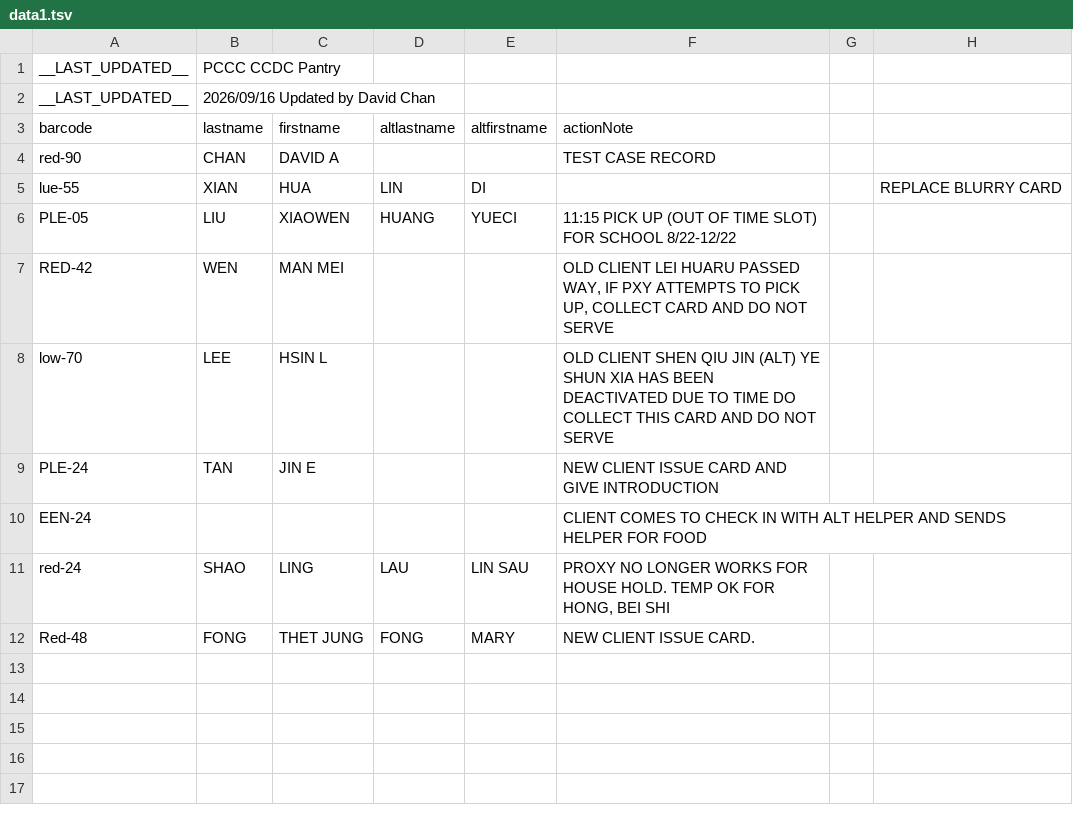
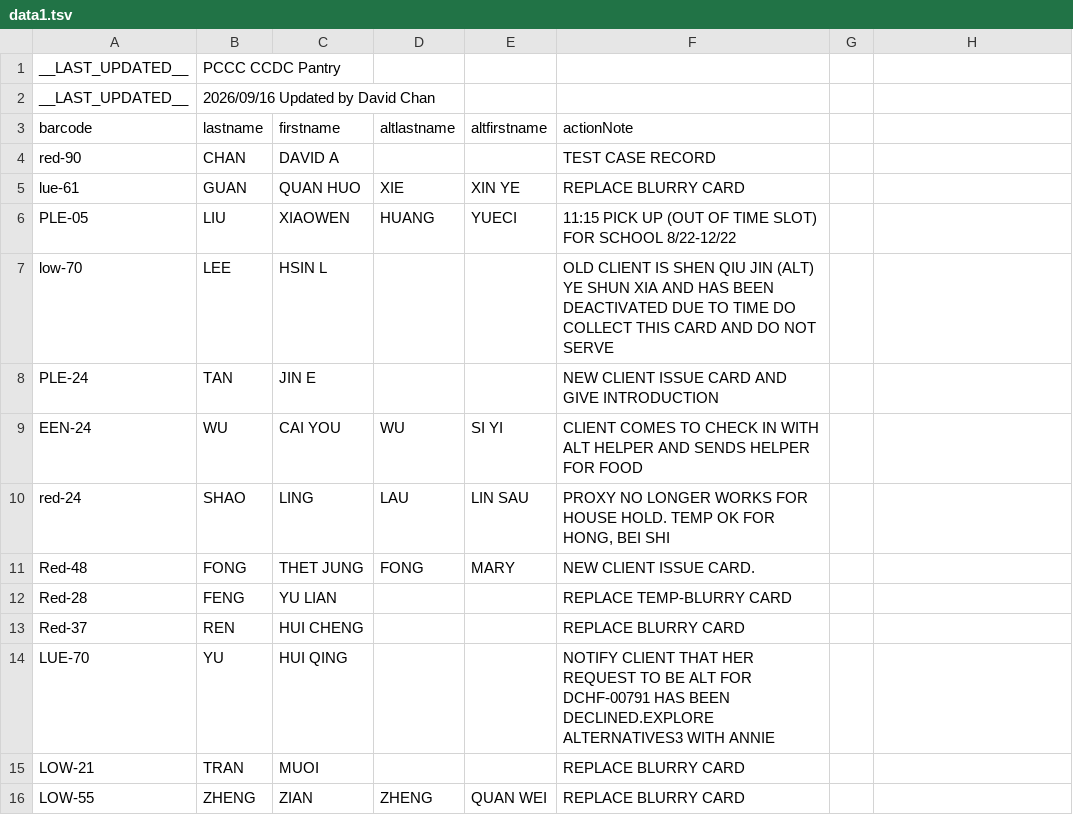
Before and after one commit to PCCSF-FOODPANTRY/PCCC-Cards, a TSV file: data1.tsv, drawn as a sheet.

Commit message:
Add files via upload

```diff
--- a/data1.tsv
+++ b/data1.tsv
@@ -4,9 +4,13 @@ barcode	lastname	firstname	altlastname	altfirstname	actionNote
 red-90	CHAN	DAVID A			TEST CASE RECORD
-lue-55	XIAN	HUA	LIN	DI			REPLACE BLURRY CARD
+lue-61	GUAN	QUAN HUO	XIE	XIN YE	REPLACE BLURRY CARD
 PLE-05	LIU	XIAOWEN	HUANG	YUECI	11:15 PICK UP (OUT OF TIME SLOT) FOR SCHOOL 8/22-12/22
-RED-42	WEN	MAN MEI			OLD CLIENT LEI HUARU PASSED WAY, IF PXY ATTEMPTS TO PICK UP, COLLECT CARD AND DO NOT SERVE
-low-70	LEE	HSIN L			OLD CLIENT SHEN QIU JIN (ALT) YE SHUN XIA HAS BEEN DEACTIVATED DUE TO TIME DO COLLECT THIS CARD AND DO NOT SERVE
+low-70	LEE	HSIN L			OLD CLIENT IS SHEN QIU JIN (ALT) YE SHUN XIA AND HAS BEEN DEACTIVATED DUE TO TIME DO COLLECT THIS CARD AND DO NOT SERVE
 PLE-24	TAN	JIN E			NEW CLIENT ISSUE CARD AND GIVE INTRODUCTION
-EEN-24					CLIENT COMES TO CHECK IN WITH ALT HELPER AND SENDS HELPER FOR FOOD
+EEN-24	WU	CAI YOU	WU	SI YI	CLIENT COMES TO CHECK IN WITH ALT HELPER AND SENDS HELPER FOR FOOD
 red-24	SHAO	LING	LAU	LIN SAU	PROXY NO LONGER WORKS FOR HOUSE HOLD. TEMP OK FOR HONG, BEI SHI
 Red-48	FONG	THET JUNG	FONG	MARY	NEW CLIENT ISSUE CARD.
+Red-28	FENG	YU LIAN			REPLACE TEMP-BLURRY CARD
+Red-37	REN	HUI CHENG			REPLACE BLURRY CARD
+LUE-70	YU	HUI QING			NOTIFY CLIENT THAT HER REQUEST TO BE ALT FOR DCHF-00791 HAS BEEN DECLINED.EXPLORE ALTERNATIVES3 WITH ANNIE
+LOW-21	TRAN	MUOI			REPLACE BLURRY CARD
+LOW-55	ZHENG	ZIAN	ZHENG	QUAN WEI	REPLACE BLURRY CARD
```
